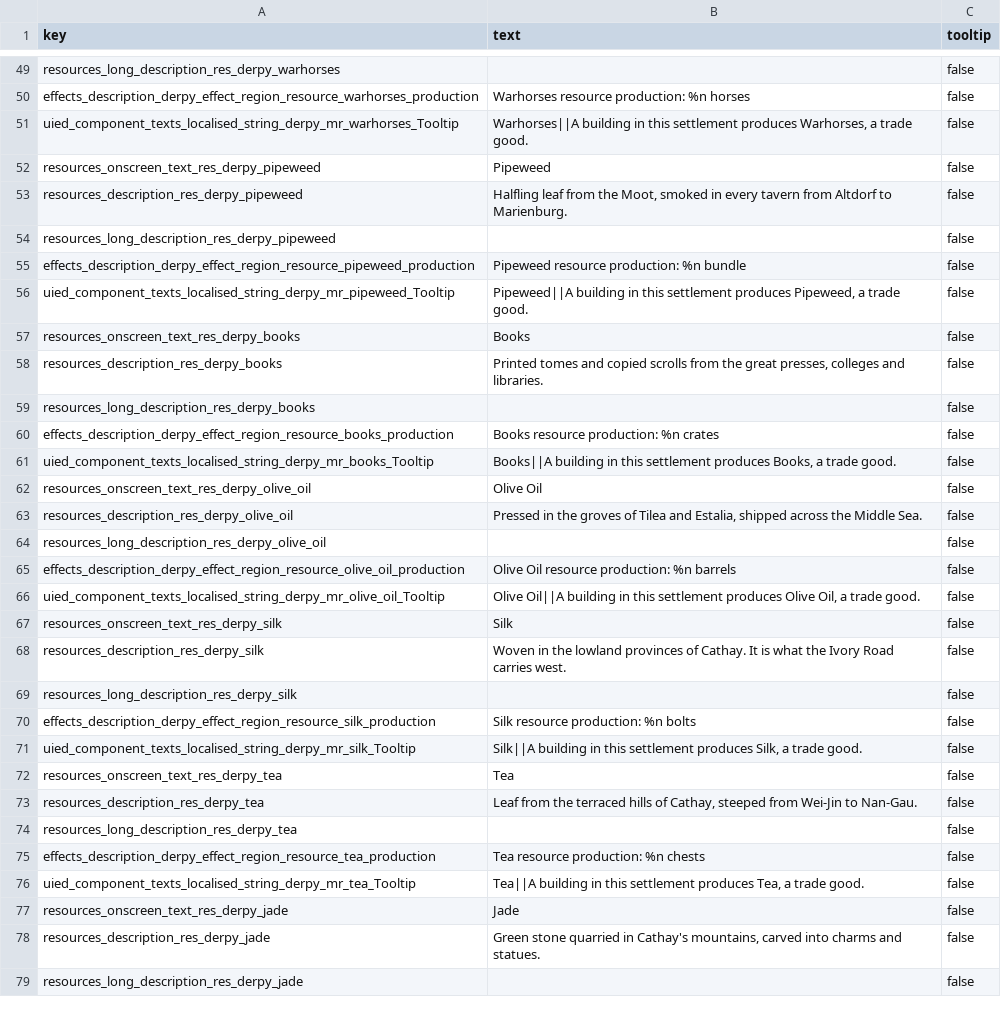
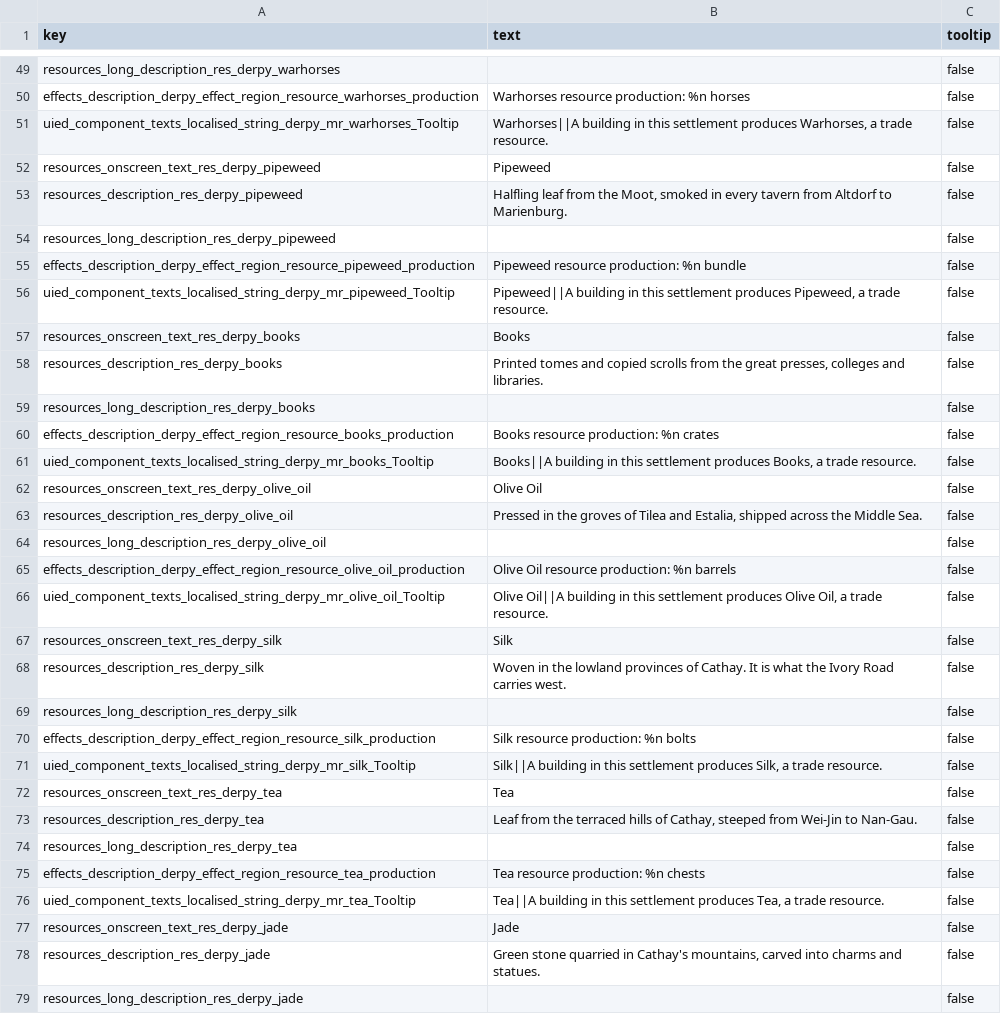
Before and after one commit to DerpyNewb/derpy-resource-overhaul, a TSV file: Modding Files/source/resource_overhaul/loc__derpy_more_resources.tsv, drawn as a sheet; only a part is shown, gaps mark what is left out; the diff covers the shown part only.

```diff
--- a/Modding Files/source/resource_overhaul/loc__derpy_more_resources.tsv
+++ b/Modding Files/source/resource_overhaul/loc__derpy_more_resources.tsv
@@ -50,3 +50,3 @@ resources_long_description_res_derpy_warhorses		false
 effects_description_derpy_effect_region_resource_warhorses_production	Warhorses resource production: %n horses	false
-uied_component_texts_localised_string_derpy_mr_warhorses_Tooltip	Warhorses||A building in this settlement produces Warhorses, a trade good.	false
+uied_component_texts_localised_string_derpy_mr_warhorses_Tooltip	Warhorses||A building in this settlement produces Warhorses, a trade resource.	false
 resources_onscreen_text_res_derpy_pipeweed	Pipeweed	false
@@ -55,3 +55,3 @@ resources_long_description_res_derpy_pipeweed		false
 effects_description_derpy_effect_region_resource_pipeweed_production	Pipeweed resource production: %n bundle	false
-uied_component_texts_localised_string_derpy_mr_pipeweed_Tooltip	Pipeweed||A building in this settlement produces Pipeweed, a trade good.	false
+uied_component_texts_localised_string_derpy_mr_pipeweed_Tooltip	Pipeweed||A building in this settlement produces Pipeweed, a trade resource.	false
 resources_onscreen_text_res_derpy_books	Books	false
@@ -60,3 +60,3 @@ resources_long_description_res_derpy_books		false
 effects_description_derpy_effect_region_resource_books_production	Books resource production: %n crates	false
-uied_component_texts_localised_string_derpy_mr_books_Tooltip	Books||A building in this settlement produces Books, a trade good.	false
+uied_component_texts_localised_string_derpy_mr_books_Tooltip	Books||A building in this settlement produces Books, a trade resource.	false
 resources_onscreen_text_res_derpy_olive_oil	Olive Oil	false
@@ -65,3 +65,3 @@ resources_long_description_res_derpy_olive_oil		false
 effects_description_derpy_effect_region_resource_olive_oil_production	Olive Oil resource production: %n barrels	false
-uied_component_texts_localised_string_derpy_mr_olive_oil_Tooltip	Olive Oil||A building in this settlement produces Olive Oil, a trade good.	false
+uied_component_texts_localised_string_derpy_mr_olive_oil_Tooltip	Olive Oil||A building in this settlement produces Olive Oil, a trade resource.	false
 resources_onscreen_text_res_derpy_silk	Silk	false
@@ -70,3 +70,3 @@ resources_long_description_res_derpy_silk		false
 effects_description_derpy_effect_region_resource_silk_production	Silk resource production: %n bolts	false
-uied_component_texts_localised_string_derpy_mr_silk_Tooltip	Silk||A building in this settlement produces Silk, a trade good.	false
+uied_component_texts_localised_string_derpy_mr_silk_Tooltip	Silk||A building in this settlement produces Silk, a trade resource.	false
 resources_onscreen_text_res_derpy_tea	Tea	false
@@ -75,3 +75,3 @@ resources_long_description_res_derpy_tea		false
 effects_description_derpy_effect_region_resource_tea_production	Tea resource production: %n chests	false
-uied_component_texts_localised_string_derpy_mr_tea_Tooltip	Tea||A building in this settlement produces Tea, a trade good.	false
+uied_component_texts_localised_string_derpy_mr_tea_Tooltip	Tea||A building in this settlement produces Tea, a trade resource.	false
 resources_onscreen_text_res_derpy_jade	Jade	false
```
Also changed, not shown: 32 edited cells elsewhere in this file, 11 other files.
